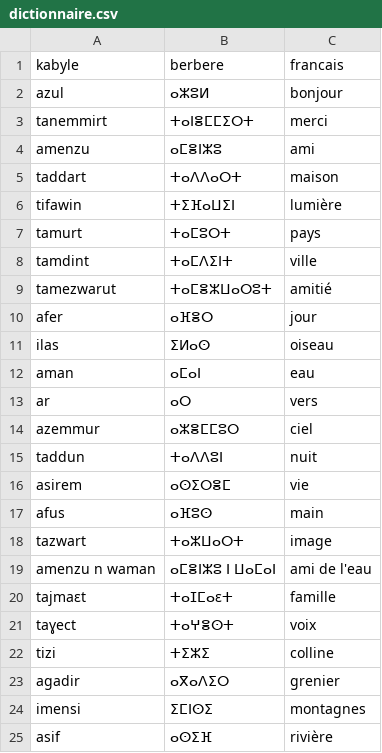
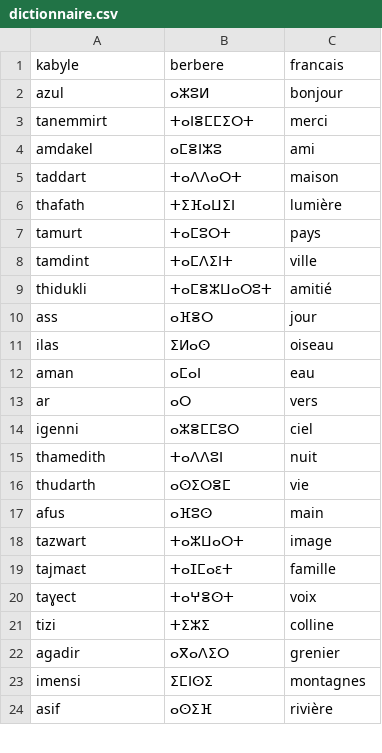
Before and after one commit to kamelia-bedad/taducteur_kabyle, a CSV file: dictionnaire.csv, drawn as a sheet; only a part is shown; the diff covers the shown part only.

```diff
--- a/dictionnaire.csv
+++ b/dictionnaire.csv
@@ -3,9 +3,9 @@ azul,ⴰⵣⵓⵍ,bonjour
 tanemmirt,ⵜⴰⵏⴻⵎⵎⵉⵔⵜ,merci
-amenzu,ⴰⵎⴻⵏⵣⵓ,ami
+amdakel,ⴰⵎⴻⵏⵣⵓ,ami
 taddart,ⵜⴰⴷⴷⴰⵔⵜ,maison
-tifawin,ⵜⵉⴼⴰⵡⵉⵏ,lumière
+thafath,ⵜⵉⴼⴰⵡⵉⵏ,lumière
 tamurt,ⵜⴰⵎⵓⵔⵜ,pays
 tamdint,ⵜⴰⵎⴷⵉⵏⵜ,ville
-tamezwarut,ⵜⴰⵎⴻⵣⵡⴰⵔⵓⵜ,amitié
-afer,ⴰⴼⴻⵔ,jour
+thidukli,ⵜⴰⵎⴻⵣⵡⴰⵔⵓⵜ,amitié
+ass,ⴰⴼⴻⵔ,jour
 ilas,ⵉⵍⴰⵙ,oiseau
@@ -13,8 +13,7 @@ aman,ⴰⵎⴰⵏ,eau
 ar,ⴰⵔ,vers
-azemmur,ⴰⵣⴻⵎⵎⵓⵔ,ciel
-taddun,ⵜⴰⴷⴷⵓⵏ,nuit
-asirem,ⴰⵙⵉⵔⴻⵎ,vie
+igenni,ⴰⵣⴻⵎⵎⵓⵔ,ciel
+thamedith,ⵜⴰⴷⴷⵓⵏ,nuit
+thudarth,ⴰⵙⵉⵔⴻⵎ,vie
 afus,ⴰⴼⵓⵙ,main
 tazwart,ⵜⴰⵣⵡⴰⵔⵜ,image
-amenzu n waman,ⴰⵎⴻⵏⵣⵓ ⵏ ⵡⴰⵎⴰⵏ,ami de l'eau
 tajmaɛt,ⵜⴰⵊⵎⴰɛⵜ,famille
```
Also changed, not shown: 50 added rows elsewhere in this file.
